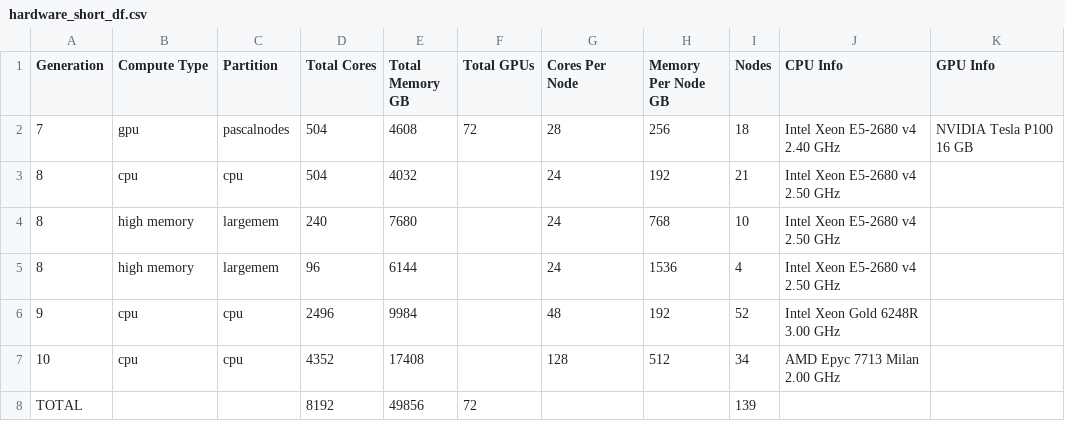
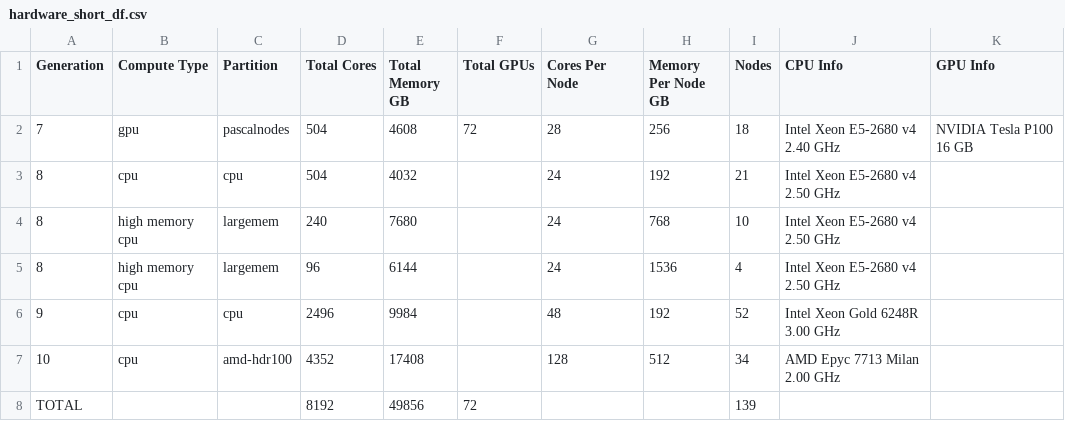
Before and after one commit to uabrc/researcher_facing_readthedocs, a CSV file: source/cheaha/resources/data/hardware_short_df.csv, drawn as a sheet.

Commit message:
add partition information for the AMD nodes in the table and as a note for the Intel CPU nodes on the main page

```diff
--- a/source/cheaha/resources/data/hardware_short_df.csv
+++ b/source/cheaha/resources/data/hardware_short_df.csv
@@ -3,6 +3,6 @@ Generation,Compute Type,Partition,Total Cores,Total Memory GB,Total GPUs,Cores P
 8,cpu,cpu,504,4032,,24,192,21,Intel Xeon E5-2680 v4 2.50 GHz,
-8,high memory,largemem,240,7680,,24,768,10,Intel Xeon E5-2680 v4 2.50 GHz,
-8,high memory,largemem,96,6144,,24,1536,4,Intel Xeon E5-2680 v4 2.50 GHz,
+8,high memory cpu,largemem,240,7680,,24,768,10,Intel Xeon E5-2680 v4 2.50 GHz,
+8,high memory cpu,largemem,96,6144,,24,1536,4,Intel Xeon E5-2680 v4 2.50 GHz,
 9,cpu,cpu,2496,9984,,48,192,52,Intel Xeon Gold 6248R 3.00 GHz,
-10,cpu,cpu,4352,17408,,128,512,34,AMD Epyc 7713 Milan 2.00 GHz,
+10,cpu,amd-hdr100,4352,17408,,128,512,34,AMD Epyc 7713 Milan 2.00 GHz,
 TOTAL,,,8192,49856,72,,,139,,
```
Also changed, not shown: 1 other file.
